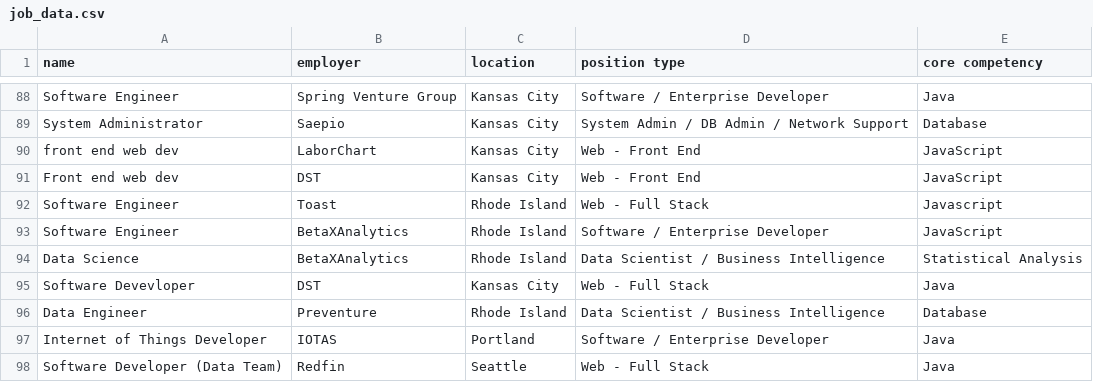
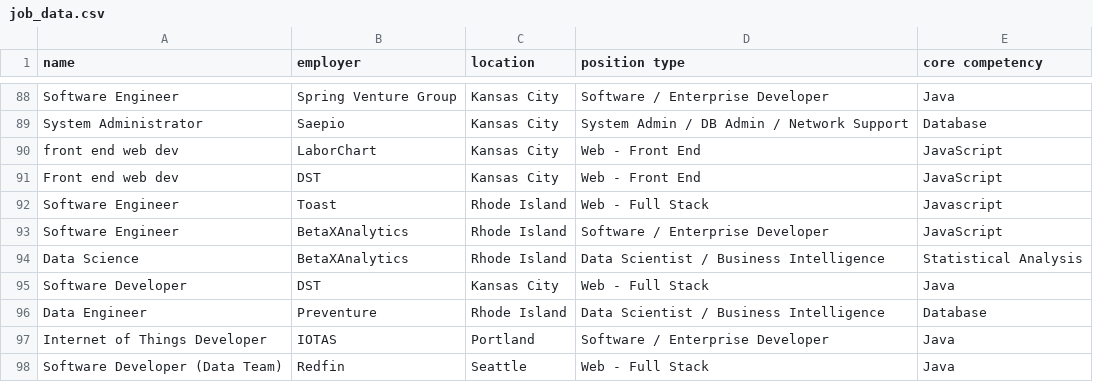
Before and after one commit to St-Louis-Women-March-2022/java-assignment-1-techjobs-console-edition-rinn-code, a CSV file: src/main/resources/job_data.csv, drawn as a sheet; only a part is shown, gaps mark what is left out.

```diff
--- a/src/main/resources/job_data.csv
+++ b/src/main/resources/job_data.csv
@@ -94,3 +94,3 @@ Software Engineer,BetaXAnalytics,Rhode Island,Software / Enterprise Developer,Ja
 Data Science,BetaXAnalytics,Rhode Island,Data Scientist / Business Intelligence,Statistical Analysis
-Software Devevloper,DST,Kansas City,Web - Full Stack,Java
+Software Developer,DST,Kansas City,Web - Full Stack,Java
 Data Engineer,Preventure,Rhode Island,Data Scientist / Business Intelligence,Database
```
Also changed, not shown: 2 other files.
